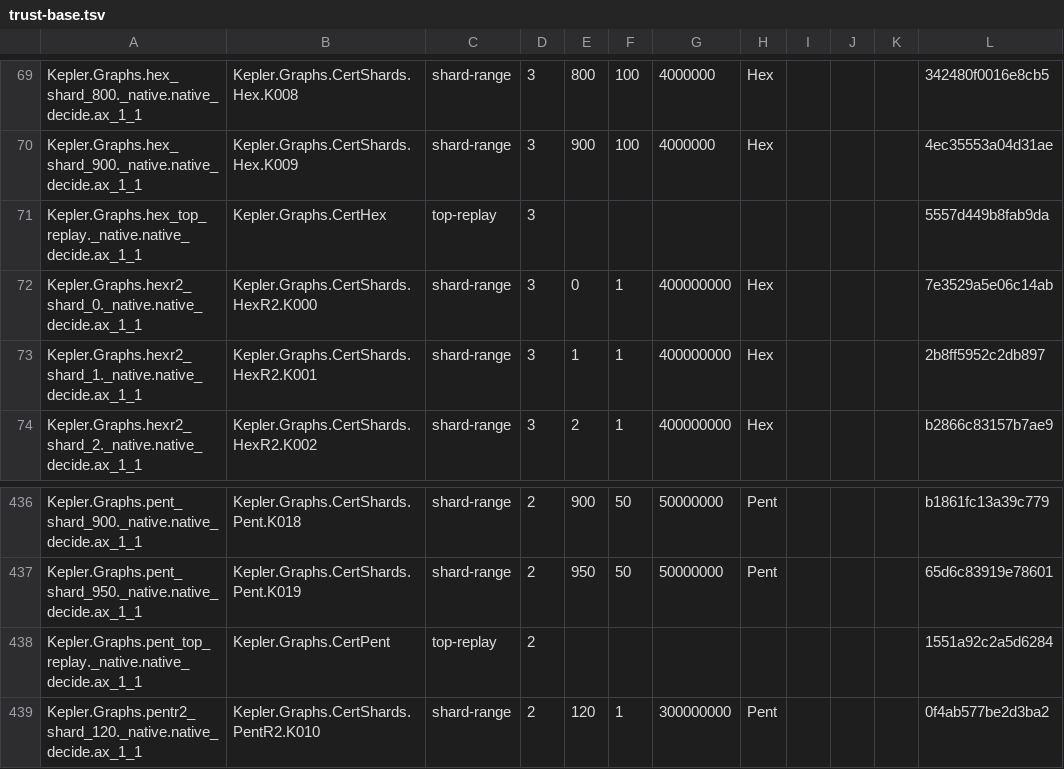
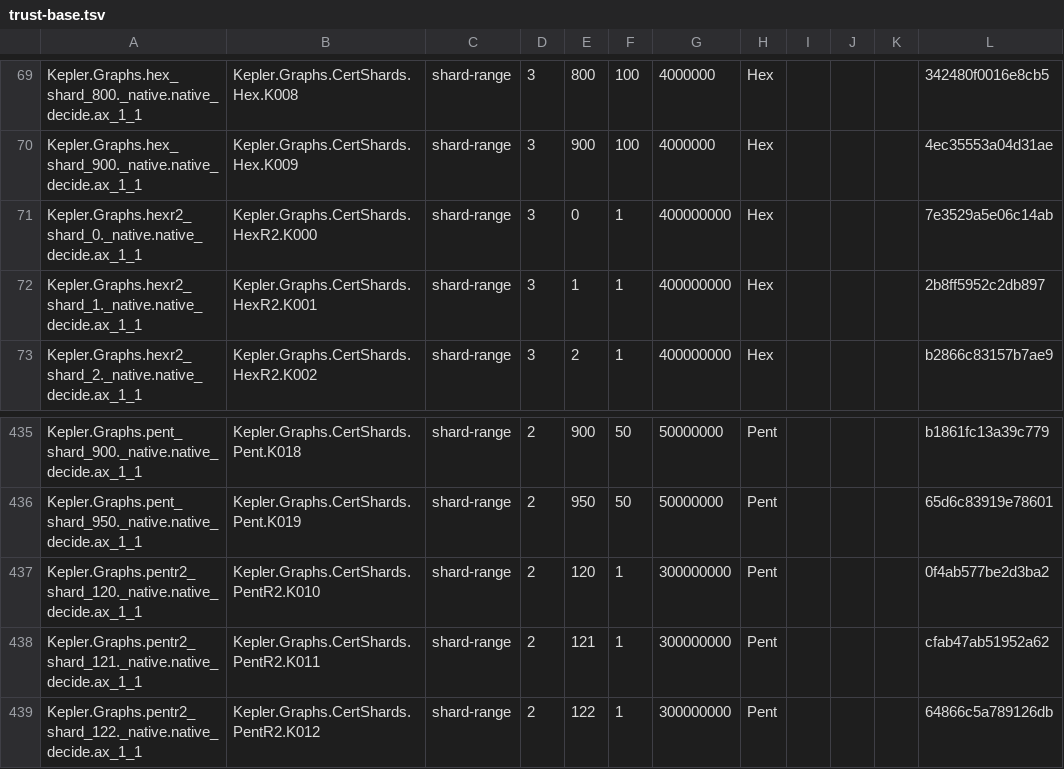
Before and after one commit to lispc/kepler-conjecture-lean4, a TSV file: docs/trust-base.tsv, drawn as a sheet; only a part is shown, gaps mark what is left out; the shorter side is filled out with more unchanged rows.

Commit message:
docs: 信任基座定格 585 全套写档（基线 T @52275a1c）
仪器基线 T（e2e_reach_map 重跑 13.6min，nice 串行）：
- K_AXIOM 585（公理名单 diff 精确 -2：仅 hex/pent_top_replay 两条消失）
- K_SORRIED 78 不变；K_REACH 2,088,636 -> 2,088,969（+333）；K_MODULES 4,747（+90）
- COVERAGE 99.4187%；形状定格 2 种：shard-range 580 + tri-single-seed 5
- trust-base.tsv manifest 再生（585 行）；--check PASS：585/585 地面、0 非地面、
  0 形状未知、Quad/Pent/Hex 三区间 0 空隙 0 重叠

文档刷到 585：
- AGENTS.md §1/§2：「约 585」->「恰好 585」；根面 589 = 585 native + 标准三 + sorryAx
- trust-base.md：§1 基座定格、§2 tame 枚举行 + 空量化注册表行（60d0f544 已修）、
  §2.1、§3 基线 T 全绿表 + 2 种形状、§7 公理面计数
- handoff §0：基线 T 表（K_REACH/K_AXIOM/MODULES/UNIVERSE/COVERAGE/根面 589）+ 585 构成 + 轨迹 624->621->601->587->585
- priority-queue：文件头基线 T 块、§0 M0 行、§8 续405（波四落库验收 + J 政策入账 + 仪器定格全套）
- hf-proof-map：状态更新（五）定格条目 + 口径指针刷基线 T（其余 587/591 字样按条目折算）

意义：AGENTS §1 验收式公理侧自此为精确冻结值，无任何可再削的公理；
唯一债 = 78 条锥内 sorry（J 战役等在飞车道正在啃）。

```diff
--- a/docs/trust-base.tsv
+++ b/docs/trust-base.tsv
@@ -70,3 +70,2 @@ Kepler.Graphs.hex_shard_800._native.native_decide.ax_1_1	Kepler.Graphs.CertShard
 Kepler.Graphs.hex_shard_900._native.native_decide.ax_1_1	Kepler.Graphs.CertShards.Hex.K009	shard-range	3	900	100	4000000	Hex				4ec35553a04d31ae
-Kepler.Graphs.hex_top_replay._native.native_decide.ax_1_1	Kepler.Graphs.CertHex	top-replay	3								5557d449b8fab9da
 Kepler.Graphs.hexr2_shard_0._native.native_decide.ax_1_1	Kepler.Graphs.CertShards.HexR2.K000	shard-range	3	0	1	400000000	Hex				7e3529a5e06c14ab
@@ -437,3 +436,2 @@ Kepler.Graphs.pent_shard_900._native.native_decide.ax_1_1	Kepler.Graphs.CertShar
 Kepler.Graphs.pent_shard_950._native.native_decide.ax_1_1	Kepler.Graphs.CertShards.Pent.K019	shard-range	2	950	50	50000000	Pent				65d6c83919e78601
-Kepler.Graphs.pent_top_replay._native.native_decide.ax_1_1	Kepler.Graphs.CertPent	top-replay	2								1551a92c2a5d6284
 Kepler.Graphs.pentr2_shard_120._native.native_decide.ax_1_1	Kepler.Graphs.CertShards.PentR2.K010	shard-range	2	120	1	300000000	Pent				0f4ab577be2d3ba2
```
Also changed, not shown: docs/e2e-reachability-map.tsv, 5 other files.
